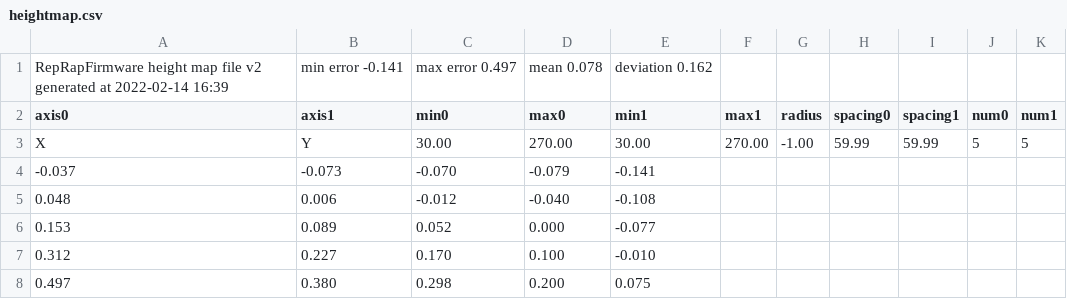
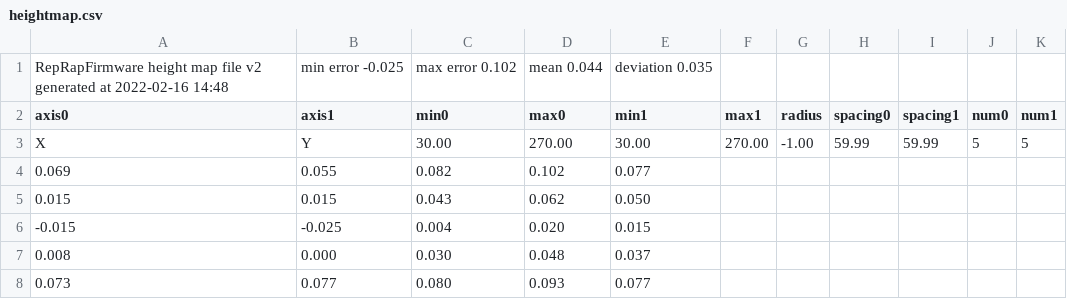
Before and after one commit to pfn/voron2-rrf-config, a CSV file: sys/heightmap.csv, drawn as a sheet; removed rows and columns are numbered as before the commit, all else as after; the diff names each change by its address in the sheet, - before the commit and + after, or states it on an @@ line.

```diff
--- a/sys/heightmap.csv
+++ b/sys/heightmap.csv
-row 1: RepRapFirmware height map file v2 generated at 2022-02-14 16:39 | min error -0.141 | max error 0.497 | mean 0.078 | deviation 0.162
+row 1: RepRapFirmware height map file v2 generated at 2022-02-16 14:48 | min error -0.025 | max error 0.102 | mean 0.044 | deviation 0.035
-row 4: -0.037 | -0.073 | -0.070 | -0.079 | -0.141
-row 5: 0.048 | 0.006 | -0.012 | -0.040 | -0.108
-row 6: 0.153 | 0.089 | 0.052 | 0.000 | -0.077
-row 7: 0.312 | 0.227 | 0.170 | 0.100 | -0.010
-row 8: 0.497 | 0.380 | 0.298 | 0.200 | 0.075
+row 4: 0.069 | 0.055 | 0.082 | 0.102 | 0.077
+row 5: 0.015 | 0.015 | 0.043 | 0.062 | 0.050
+row 6: -0.015 | -0.025 | 0.004 | 0.020 | 0.015
+row 7: 0.008 | 0.000 | 0.030 | 0.048 | 0.037
+row 8: 0.073 | 0.077 | 0.080 | 0.093 | 0.077
```
Also changed, not shown: 4 other files.
